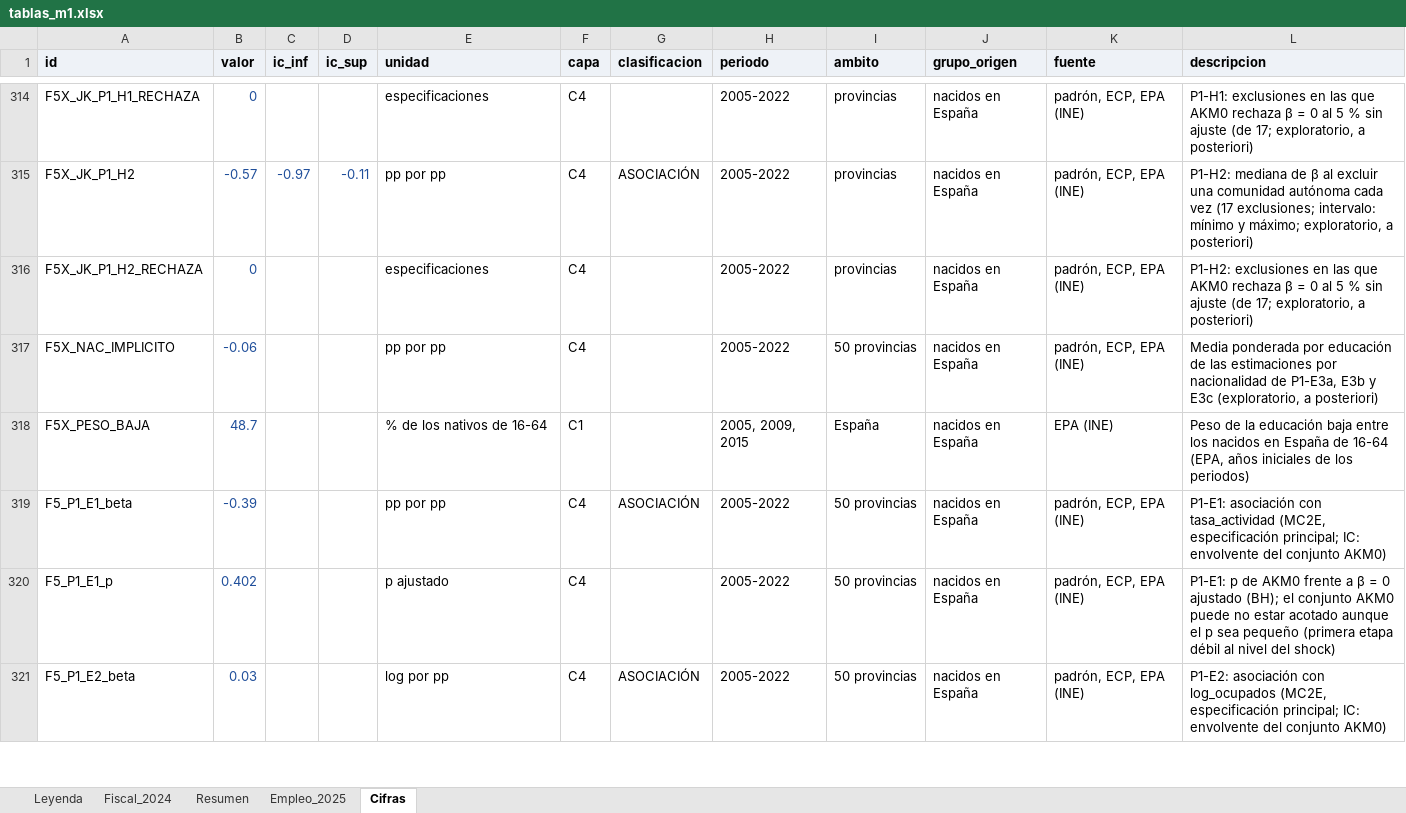
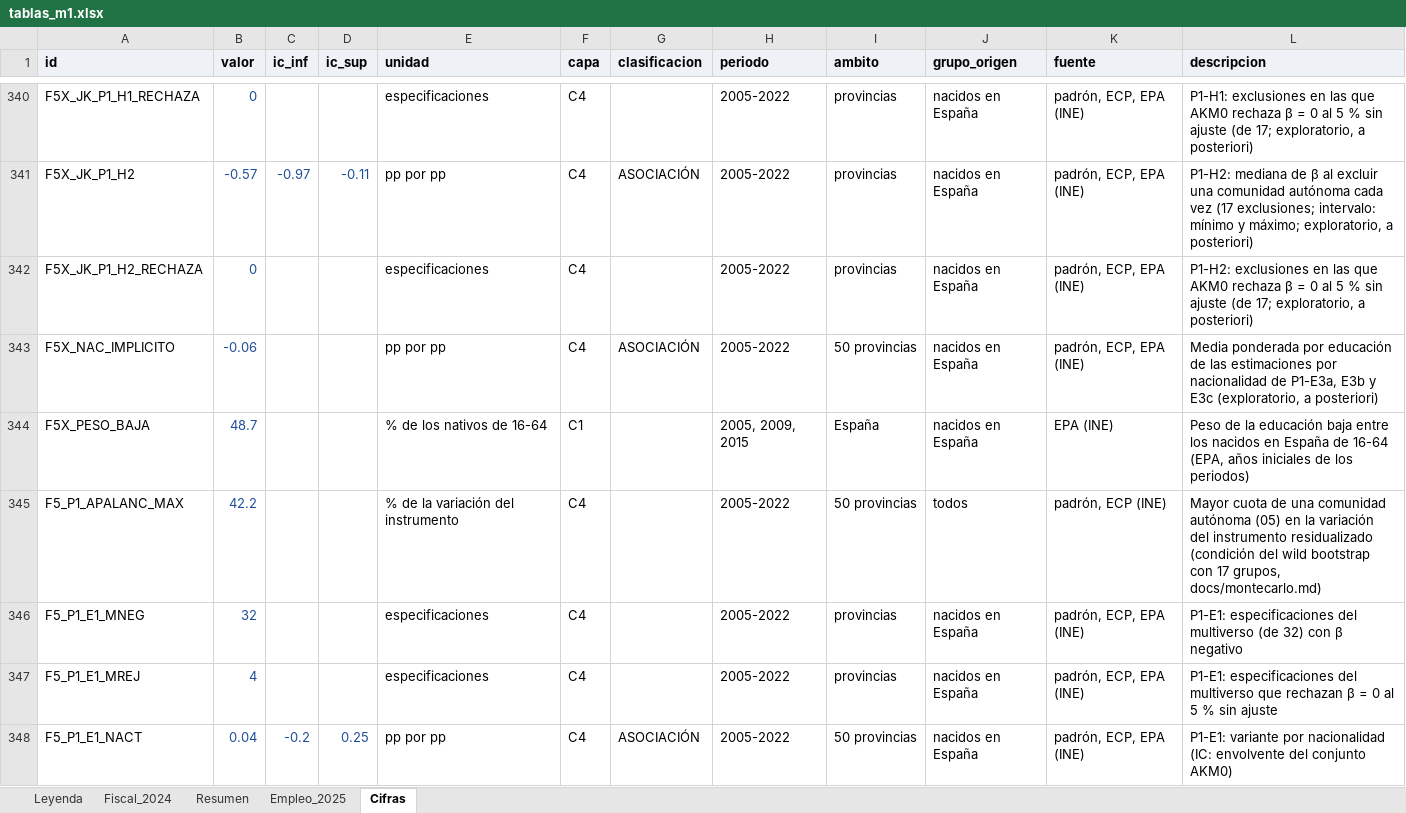
Before and after one commit to Phraselium/Contribution, an Excel workbook: output/f7/tablas_m1.xlsx, sheet Cifras, drawn as a sheet; only a part is shown, gaps mark what is left out; the shorter side is filled out with more unchanged rows; values as stored, in another font and other column widths than the file's, no borders; addresses are those after the commit; the diff covers the shown part only; the diff names each change by its address in the sheet, - before the commit and + after, or states it on an @@ line.

```diff
--- a/output/f7/tablas_m1.xlsx (sheet Cifras)
+++ b/output/f7/tablas_m1.xlsx (sheet Cifras)
-G343 (clasificacion): (empty)
+G343 (clasificacion): ASOCIACIÓN
+row 345: F5_P1_APALANC_MAX | 42.2 |  |  | % de la variación del instrumento | C4 |  | 2005-2022 | 50 provincias | todos | padrón, ECP (INE) | Mayor cuota de una comunidad autónoma (05) en la variación del instrumento residualizado (condición del wild bootstrap con 17 grupos, docs/montecarlo.md)
+row 346: F5_P1_E1_MNEG | 32 |  |  | especificaciones | C4 |  | 2005-2022 | provincias | nacidos en España | padrón, ECP, EPA (INE) | P1-E1: especificaciones del multiverso (de 32) con β negativo
+row 347: F5_P1_E1_MREJ | 4 |  |  | especificaciones | C4 |  | 2005-2022 | provincias | nacidos en España | padrón, ECP, EPA (INE) | P1-E1: especificaciones del multiverso que rechazan β = 0 al 5 % sin ajuste
+row 348: F5_P1_E1_NACT | 0.04 | -0.2 | 0.25 | pp por pp | C4 | ASOCIACIÓN | 2005-2022 | 50 provincias | nacidos en España | padrón, ECP, EPA (INE) | P1-E1: variante por nacionalidad (IC: envolvente del conjunto AKM0)
```
Also changed, not shown: 93 added rows and 45 edited cells elsewhere in this sheet, sheet Fiscal_2024, publicacion/documento_m1/tablas_m1.xlsx, 48 other files.
